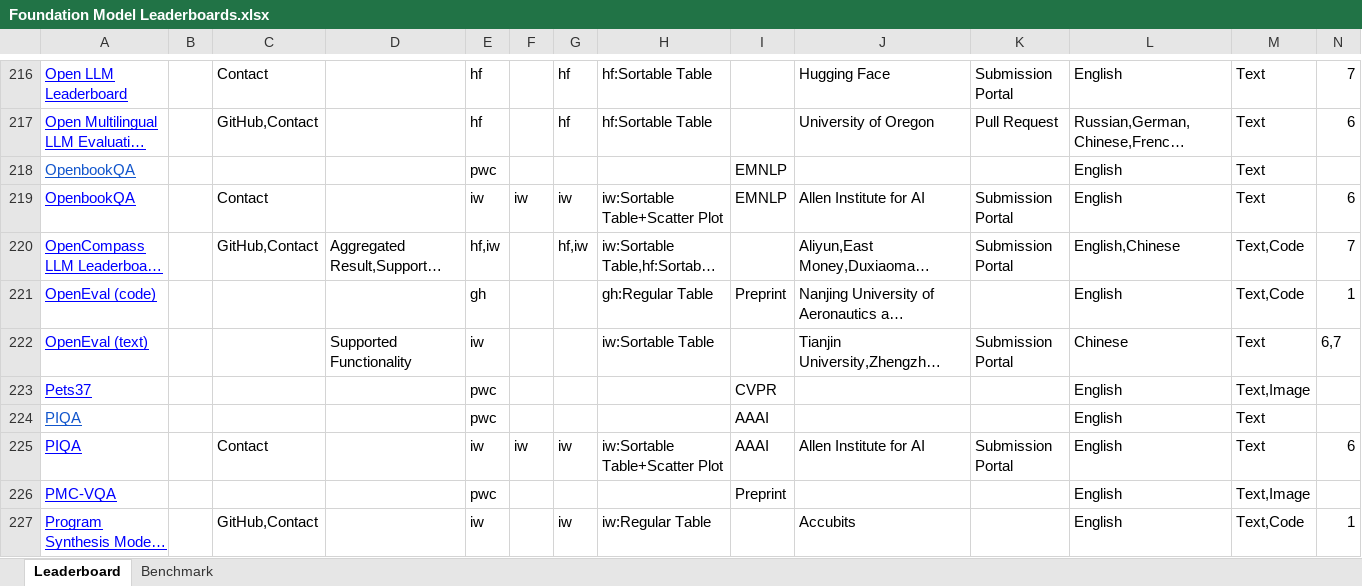
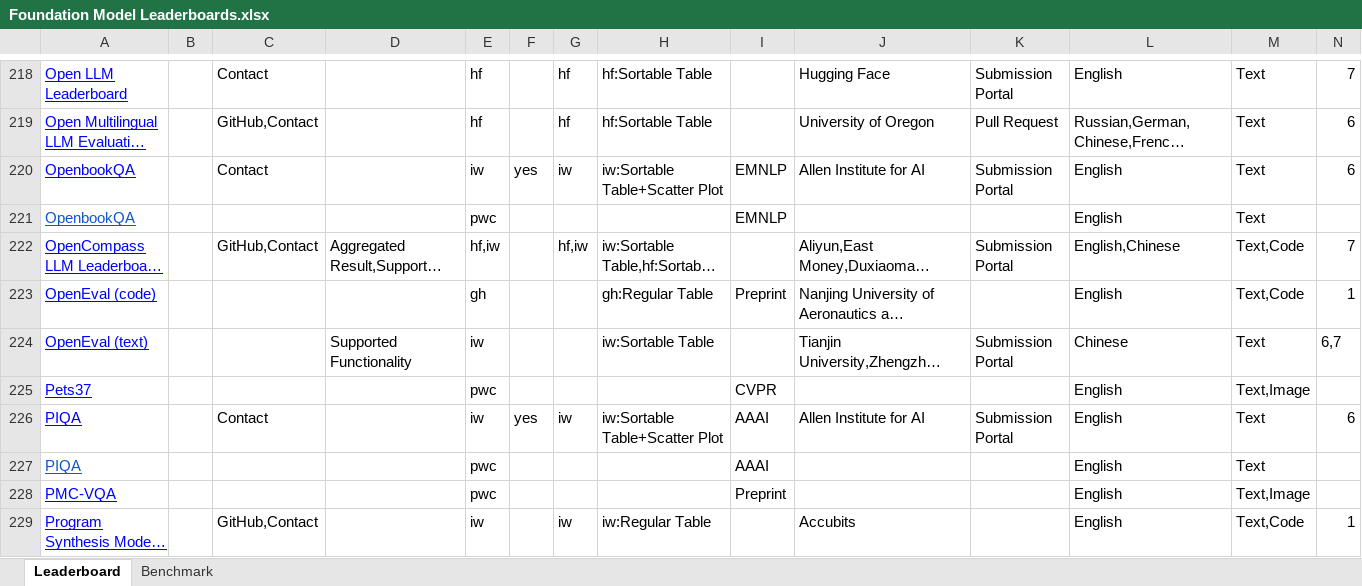
Before and after one commit to zhimin-z/Foundation-Model-Leaderboard-Survey, an Excel workbook: meta/paper1/Foundation Model Leaderboards.xlsx, sheet Leaderboard, drawn as a sheet; only a part is shown, gaps mark what is left out; long unchanged cells end in …; values as stored, in another font and other column widths than the file's, no borders; charts and pictures not drawn; removed rows and columns are numbered as before the commit, all else as after; the diff covers the shown part only; the diff names each change by its address in the sheet, - before the commit and + after, or states it on an @@ line.

```diff
--- a/meta/paper1/Foundation Model Leaderboards.xlsx (sheet Leaderboard)
+++ b/meta/paper1/Foundation Model Leaderboards.xlsx (sheet Leaderboard)
+row 220: OpenbookQA |  | Contact |  | iw | yes | iw | iw:Sortable Table+Scatter Plot | EMNLP | Allen Institute for AI | Submission Portal | English | Text | 6
-row 219: OpenbookQA |  | Contact |  | iw | iw | iw | iw:Sortable Table+Scatter Plot | EMNLP | Allen Institute for AI | Submission Portal | English | Text | 6
+row 226: PIQA |  | Contact |  | iw | yes | iw | iw:Sortable Table+Scatter Plot | AAAI | Allen Institute for AI | Submission Portal | English | Text | 6
-row 225: PIQA |  | Contact |  | iw | iw | iw | iw:Sortable Table+Scatter Plot | AAAI | Allen Institute for AI | Submission Portal | English | Text | 6
```
Also changed, not shown: 7 added rows, 6 removed rows, 3 moved rows and 27 edited cells elsewhere in this sheet, sheet Benchmark, 15 other files.
